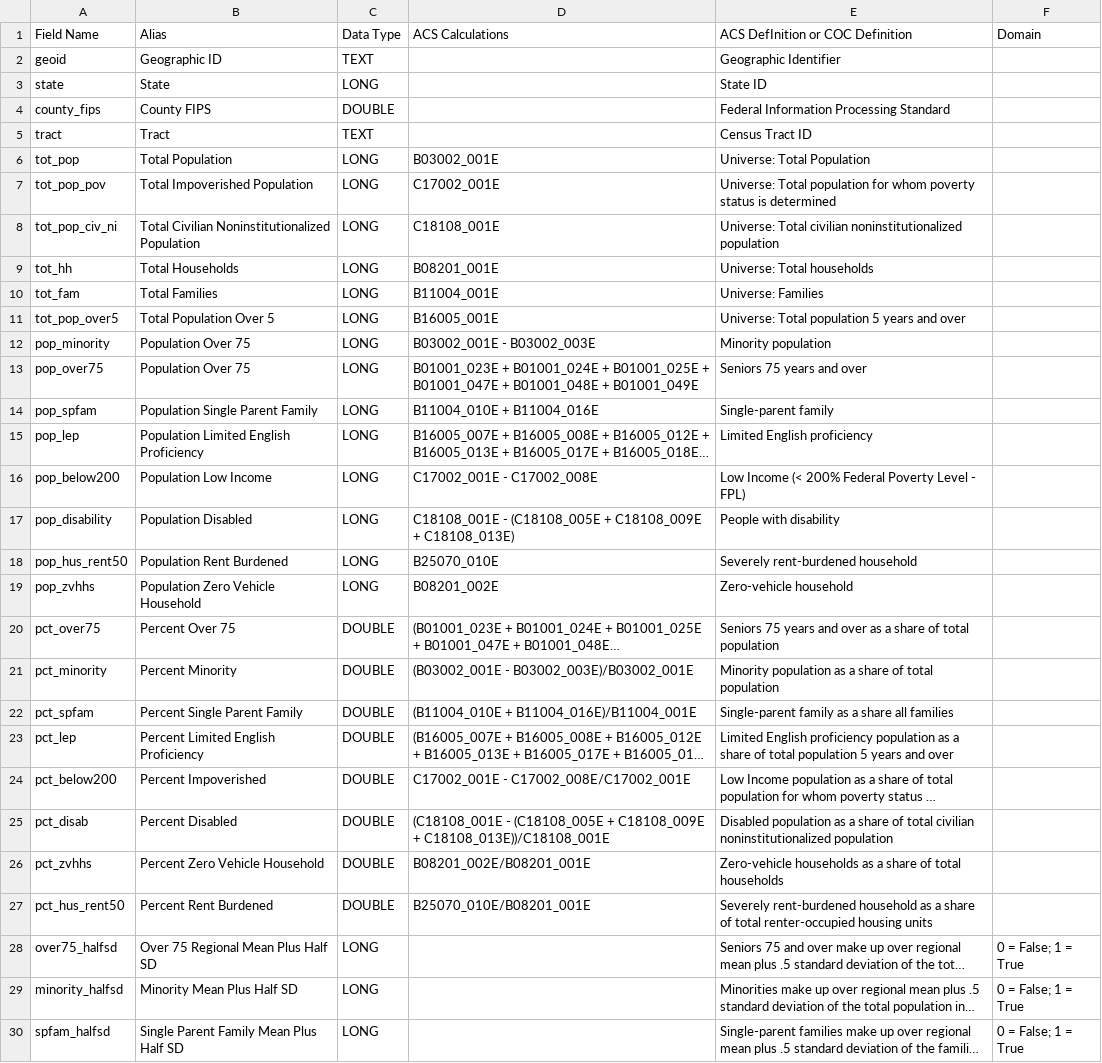
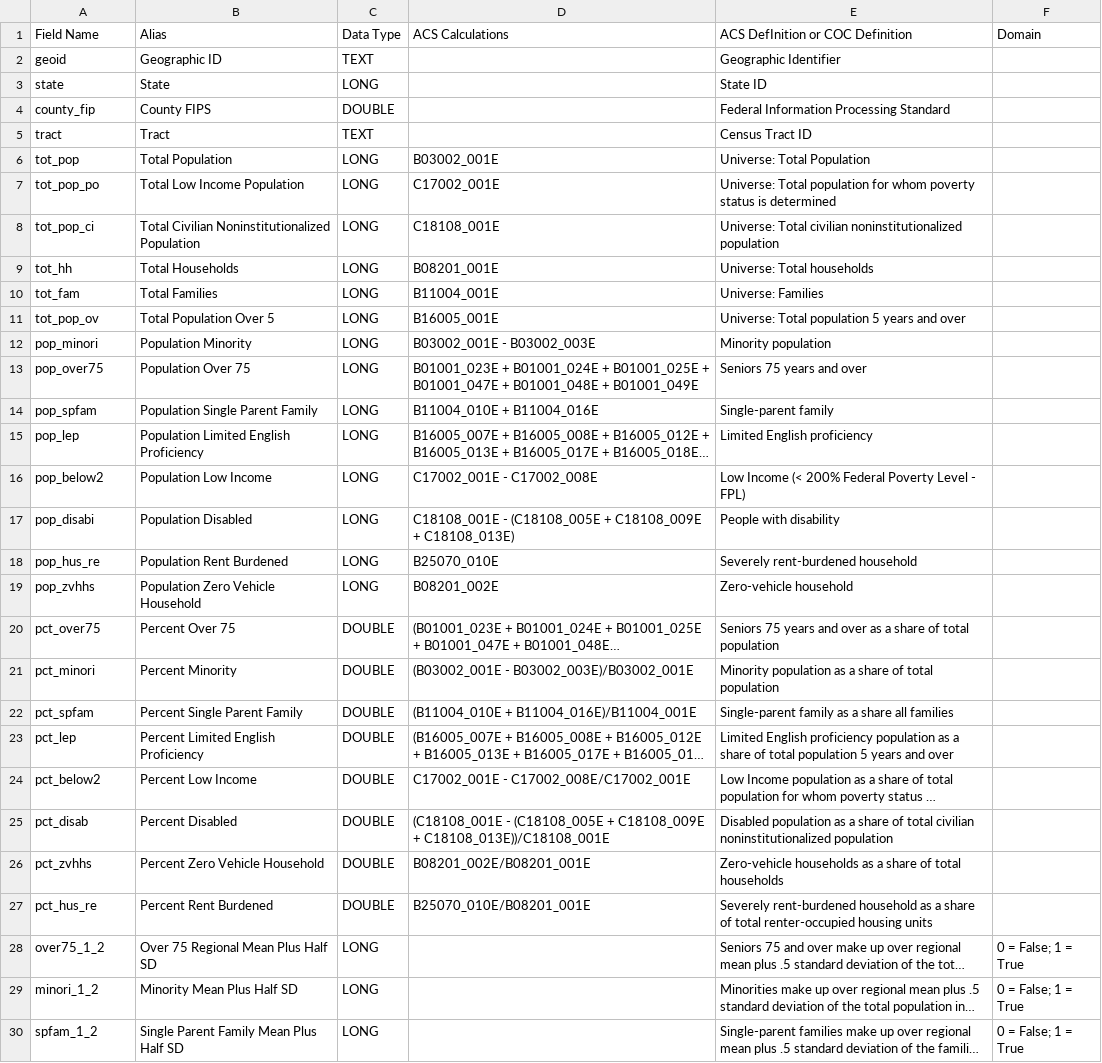
Before and after one commit to BayAreaMetro/Spatial-Analysis-Mapping-Projects, a CSV file: Project-Documentation/Communities-of-Concern/Data/COC_Schema_pba2050.csv, drawn as a sheet; only a part is shown; long unchanged cells end in …; the diff covers the shown part only; the diff names each change by its address in the sheet, - before the commit and + after, or states it on an @@ line.

Commit message:
Update COC_Schema_pba2050.csv

```diff
--- a/Project-Documentation/Communities-of-Concern/Data/COC_Schema_pba2050.csv
+++ b/Project-Documentation/Communities-of-Concern/Data/COC_Schema_pba2050.csv
-A4 (Field Name): county_fips
+A4 (Field Name): county_fip
-A7 (Field Name): tot_pop_pov
+A7 (Field Name): tot_pop_po
-B7 (Alias): Total Impoverished Population
+B7 (Alias): Total Low Income Population
-A8 (Field Name): tot_pop_civ_ni
+A8 (Field Name): tot_pop_ci
-A11 (Field Name): tot_pop_over5
+A11 (Field Name): tot_pop_ov
-A12 (Field Name): pop_minority
+A12 (Field Name): pop_minori
-B12 (Alias): Population Over 75
+B12 (Alias): Population Minority
-A16 (Field Name): pop_below200
+A16 (Field Name): pop_below2
-A17 (Field Name): pop_disability
+A17 (Field Name): pop_disabi
-A18 (Field Name): pop_hus_rent50
+A18 (Field Name): pop_hus_re
-A21 (Field Name): pct_minority
+A21 (Field Name): pct_minori
-A24 (Field Name): pct_below200
+A24 (Field Name): pct_below2
-B24 (Alias): Percent Impoverished
+B24 (Alias): Percent Low Income
-A27 (Field Name): pct_hus_rent50
+A27 (Field Name): pct_hus_re
-A28 (Field Name): over75_halfsd
+A28 (Field Name): over75_1_2
-A29 (Field Name): minority_halfsd
+A29 (Field Name): minori_1_2
-A30 (Field Name): spfam_halfsd
+A30 (Field Name): spfam_1_2
```
Also changed, not shown: 1 added row and 6 edited cells elsewhere in this file.
